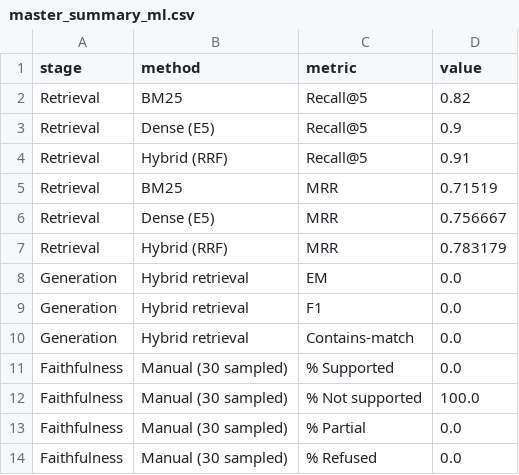
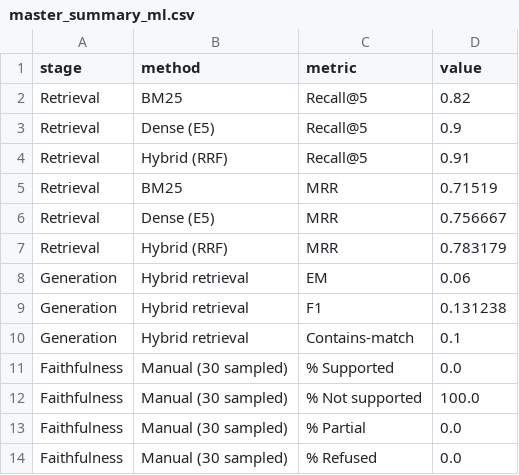
Before and after one commit to nehnamehranmk638-dev/multilingual-rag-research, a CSV file: results/master_summary_ml.csv, drawn as a sheet.

Commit message:
ml phase1: complete summary, charts, master_summary_ml.csv

```diff
--- a/results/master_summary_ml.csv
+++ b/results/master_summary_ml.csv
@@ -7,5 +7,5 @@ Retrieval,Dense (E5),MRR,0.756667
 Retrieval,Hybrid (RRF),MRR,0.783179
-Generation,Hybrid retrieval,EM,0.0
-Generation,Hybrid retrieval,F1,0.0
-Generation,Hybrid retrieval,Contains-match,0.0
+Generation,Hybrid retrieval,EM,0.06
+Generation,Hybrid retrieval,F1,0.131238
+Generation,Hybrid retrieval,Contains-match,0.1
 Faithfulness,Manual (30 sampled),% Supported,0.0
```
Also changed, not shown: 1 other file.
